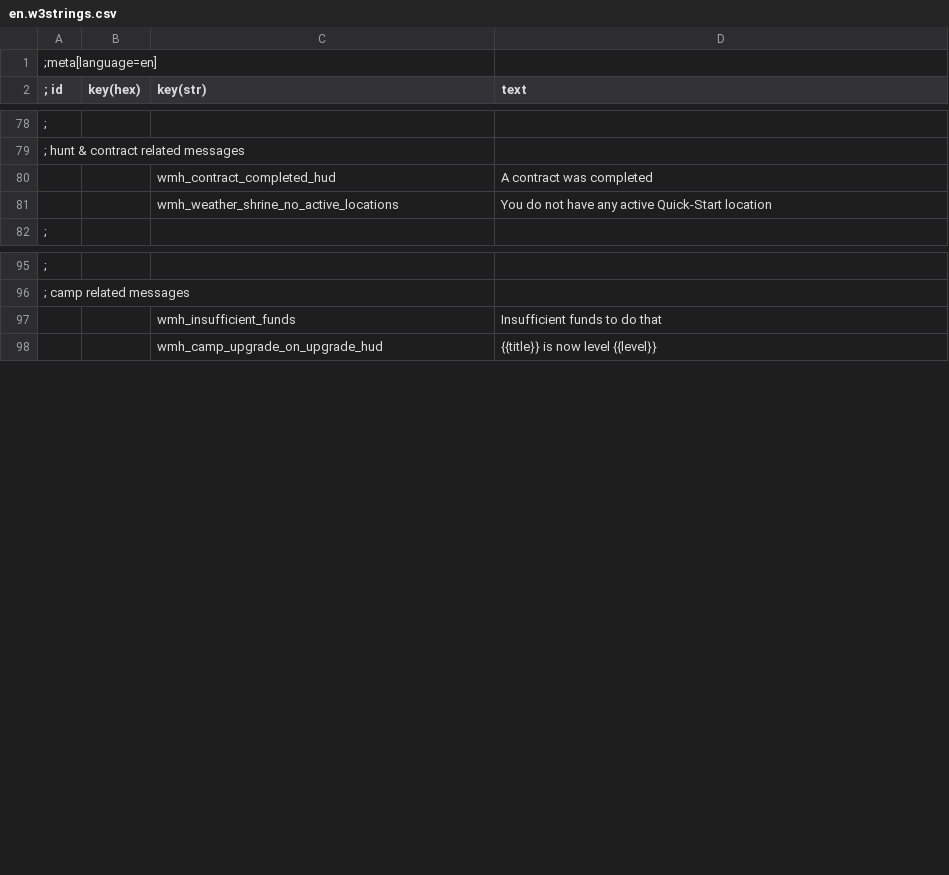
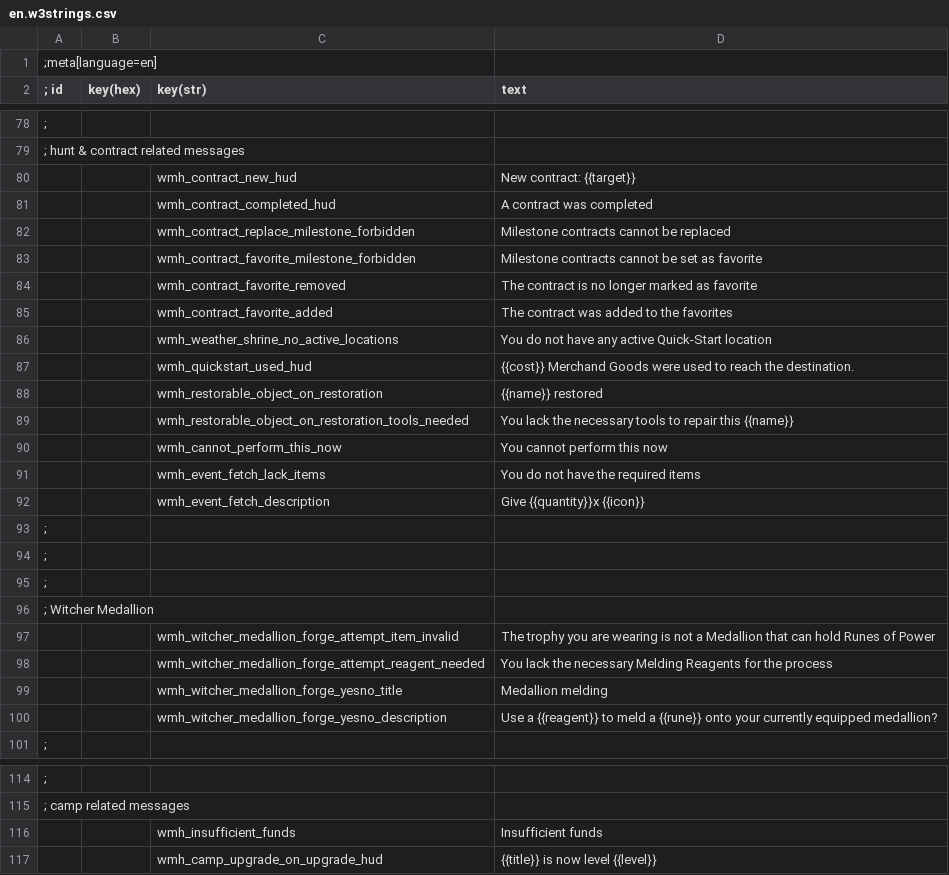
Before and after one commit to Aelto/tw3-wild-monster-hunt, a CSV file: src/modWildMonsterHunt/content/scripts/local/en.w3strings.csv, drawn as a sheet; only a part is shown, gaps mark what is left out; the diff covers the shown part only.

Commit message:
loc: camp upgrades, contracts, interactive objects

```diff
--- a/src/modWildMonsterHunt/content/scripts/local/en.w3strings.csv
+++ b/src/modWildMonsterHunt/content/scripts/local/en.w3strings.csv
@@ -79,4 +79,23 @@
 ; hunt & contract related messages
+          |        |wmh_contract_new_hud|New contract: {{target}}
           |        |wmh_contract_completed_hud|A contract was completed
+          |        |wmh_contract_replace_milestone_forbidden|Milestone contracts cannot be replaced
+          |        |wmh_contract_favorite_milestone_forbidden|Milestone contracts cannot be set as favorite
+          |        |wmh_contract_favorite_removed|The contract is no longer marked as favorite
+          |        |wmh_contract_favorite_added|The contract was added to the favorites
           |        |wmh_weather_shrine_no_active_locations|You do not have any active Quick-Start location
+          |        |wmh_quickstart_used_hud|{{cost}} Merchand Goods were used to reach the destination.
+          |        |wmh_restorable_object_on_restoration|{{name}} restored
+          |        |wmh_restorable_object_on_restoration_tools_needed|You lack the necessary tools to repair this {{name}}
+          |        |wmh_cannot_perform_this_now|You cannot perform this now
+          |        |wmh_event_fetch_lack_items|You do not have the required items
+          |        |wmh_event_fetch_description|Give {{quantity}}x {{icon}}
+;
+;
+;
+; Witcher Medallion
+          |        |wmh_witcher_medallion_forge_attempt_item_invalid|The trophy you are wearing is not a Medallion that can hold Runes of Power
+          |        |wmh_witcher_medallion_forge_attempt_reagent_needed|You lack the necessary Melding Reagents for the process
+          |        |wmh_witcher_medallion_forge_yesno_title|Medallion melding
+          |        |wmh_witcher_medallion_forge_yesno_description|Use a {{reagent}} to meld a {{rune}} onto your currently equipped medallion?
 ;
@@ -96,3 +115,3 @@
 ; camp related messages
-          |        |wmh_insufficient_funds|Insufficient funds to do that
+          |        |wmh_insufficient_funds|Insufficient funds
           |        |wmh_camp_upgrade_on_upgrade_hud|{{title}} is now level {{level}}
```
Also changed, not shown: 28 added rows elsewhere in this file, 12 other files.
